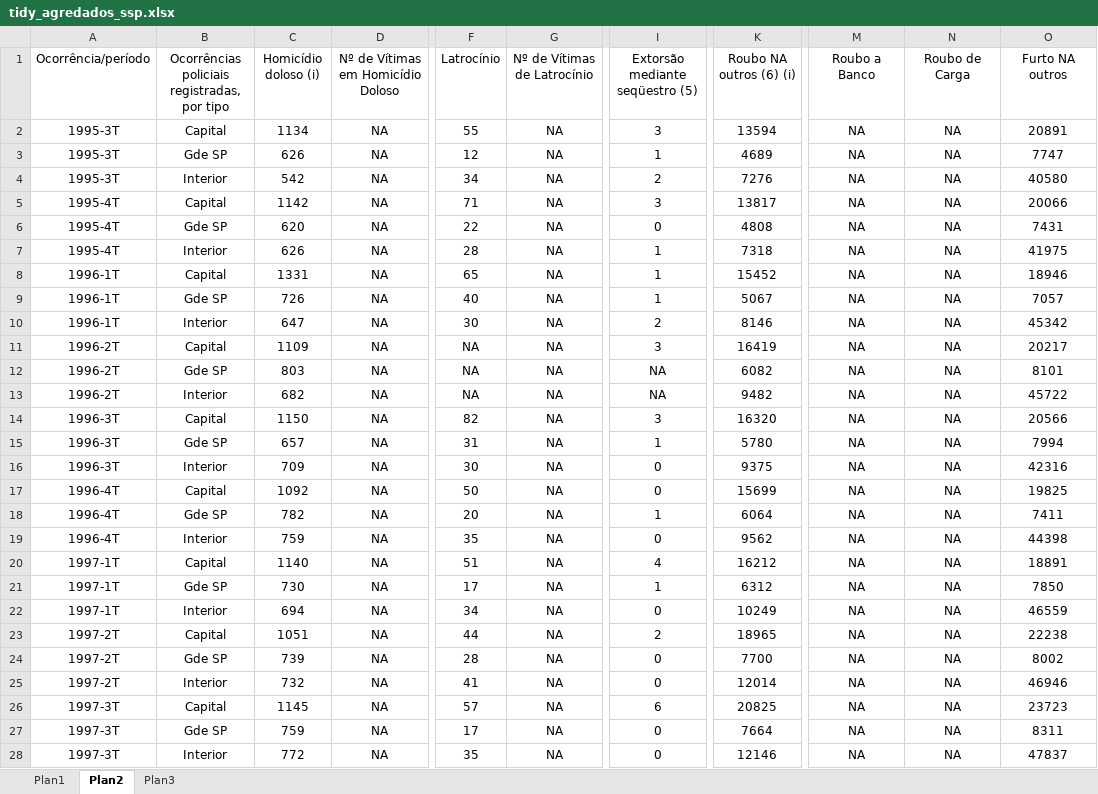
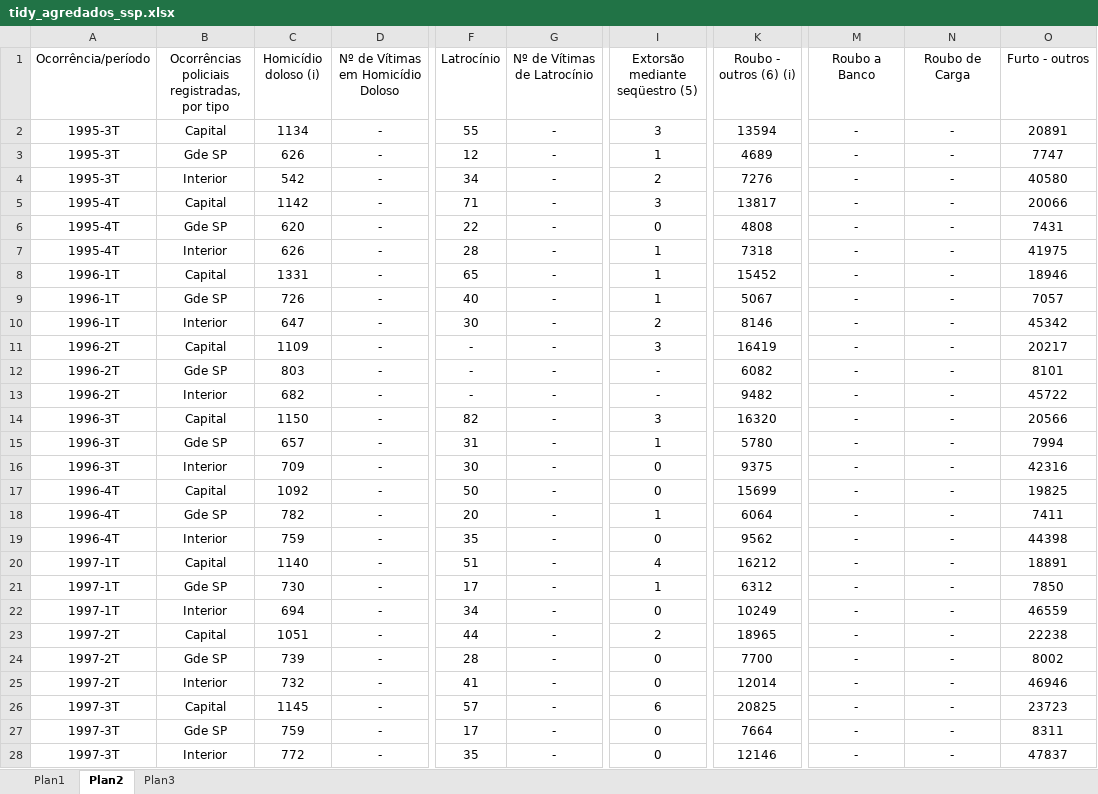
Before and after one commit to rdurl0/Dissertacao-de-Mestrado, an Excel workbook: SUR SUR-lag SUR-error/tidy_agredados_ssp.xlsx, sheet Plan2, drawn as a sheet; only a part is shown, gaps mark what is left out; values as stored, in another font and other column widths than the file's, no borders; the diff covers the shown part only; the diff names each change by its address in the sheet, - before the commit and + after, or states it on an @@ line.

```diff
--- a/SUR SUR-lag SUR-error/tidy_agredados_ssp.xlsx (sheet Plan2)
+++ b/SUR SUR-lag SUR-error/tidy_agredados_ssp.xlsx (sheet Plan2)
-K1: Roubo NA outros (6) (i)
+K1: Roubo - outros (6) (i)
-O1: Furto NA outros
+O1: Furto - outros
-D2:D28: NA
+D2:D28: -
-G2:G28 (Nº de Vítimas de Latrocínio): NA
+G2:G28 (Nº de Vítimas de Latrocínio): -
-M2:M28 (Roubo a Banco): NA
+M2:M28 (Roubo a Banco): -
-N2:N28 (Roubo de Carga): NA
+N2:N28 (Roubo de Carga): -
-F11:F13 (Latrocínio): NA
+F11:F13 (Latrocínio): -
-I12:I13 (Extorsão mediante seqüestro (5)): NA
+I12:I13 (Extorsão mediante seqüestro (5)): -
```
Also changed, not shown: 348 edited cells elsewhere in this sheet, sheet Plan1, sheet Plan3, 1 other file.
